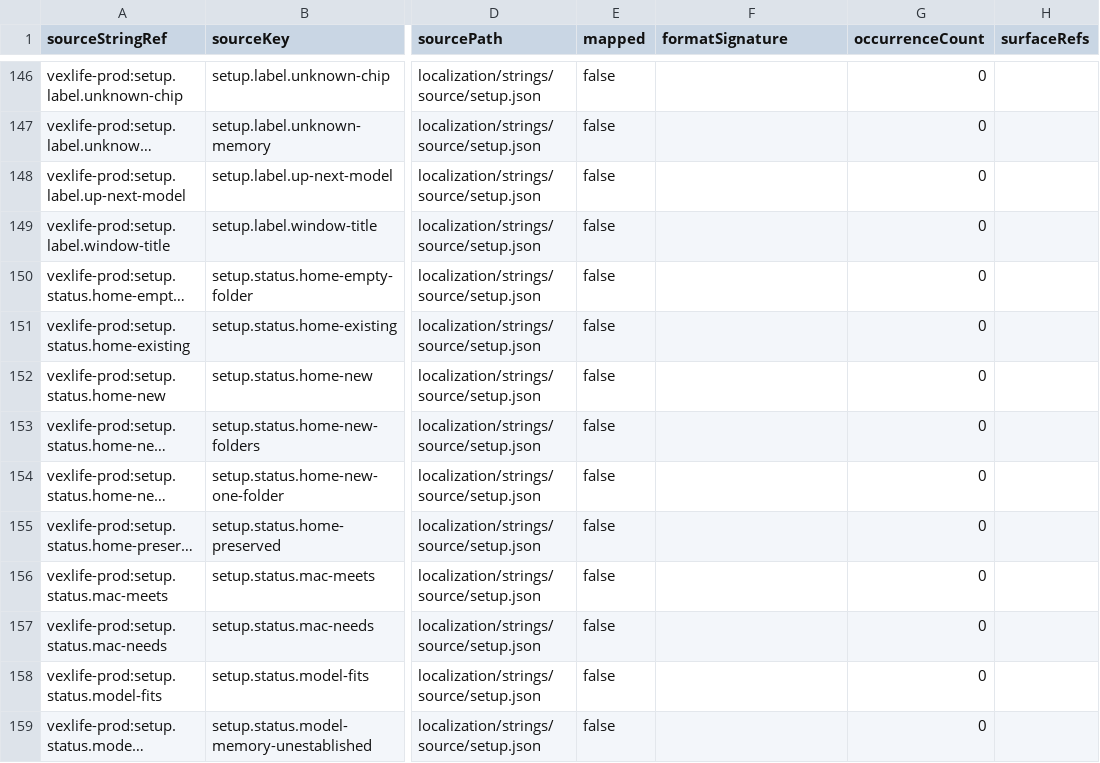
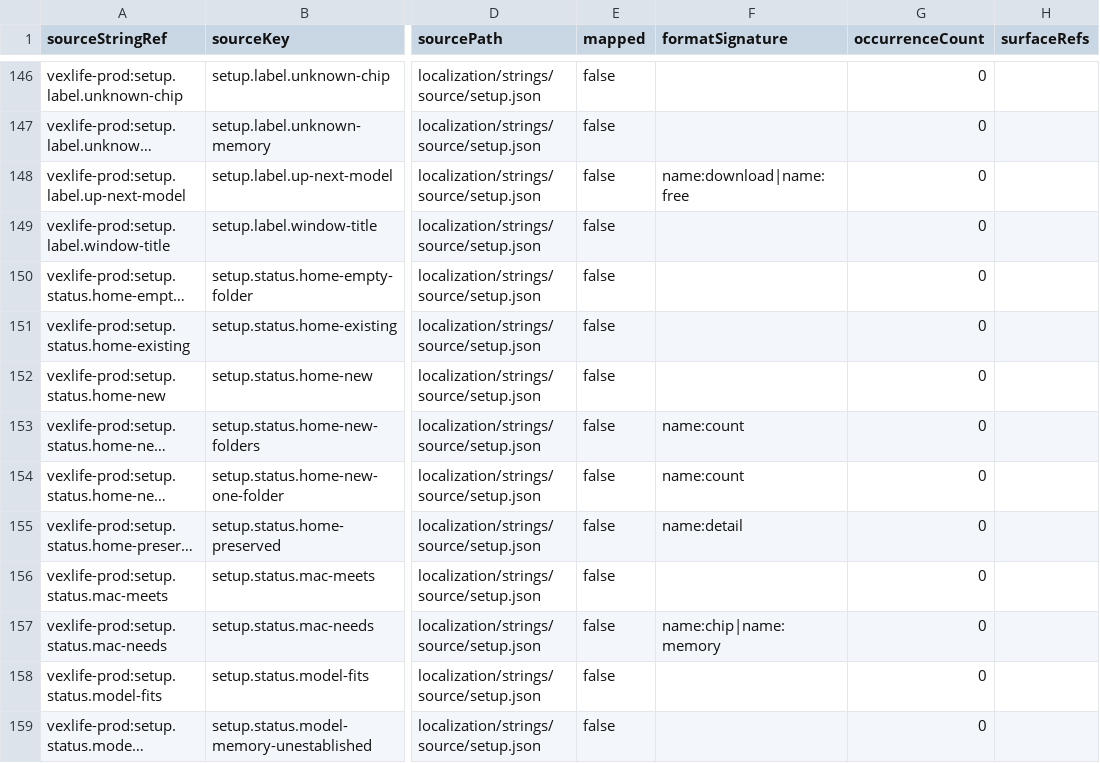
Before and after one commit to VexGPT/VexWork, a CSV file: projects/localization-architecture/inventory/vexlife-prod.main.localization.strings.csv, drawn as a sheet; only a part is shown, gaps mark what is left out; long unchanged cells end in …; the diff covers the shown part only; the diff names each change by its address in the sheet, - before the commit and + after, or states it on an @@ line.

```diff
--- a/projects/localization-architecture/inventory/vexlife-prod.main.localization.strings.csv
+++ b/projects/localization-architecture/inventory/vexlife-prod.main.localization.strings.csv
-F148 (formatSignature): (empty)
+F148 (formatSignature): name:download|name:free
-F153:F154 (formatSignature): (empty)
+F153:F154 (formatSignature): name:count
-F155 (formatSignature): (empty)
+F155 (formatSignature): name:detail
-F157 (formatSignature): (empty)
+F157 (formatSignature): name:chip|name:memory
```
Also changed, not shown: 67 edited cells elsewhere in this file.
